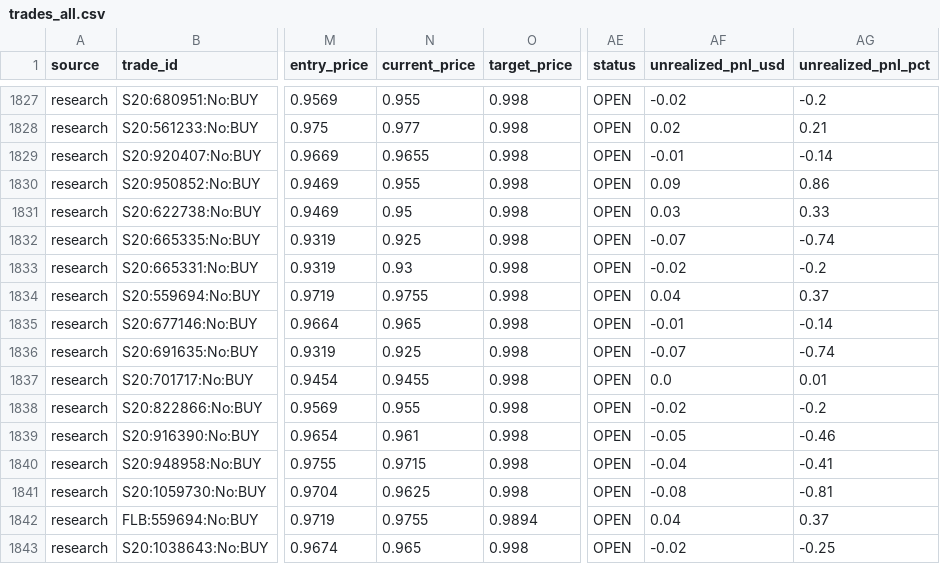
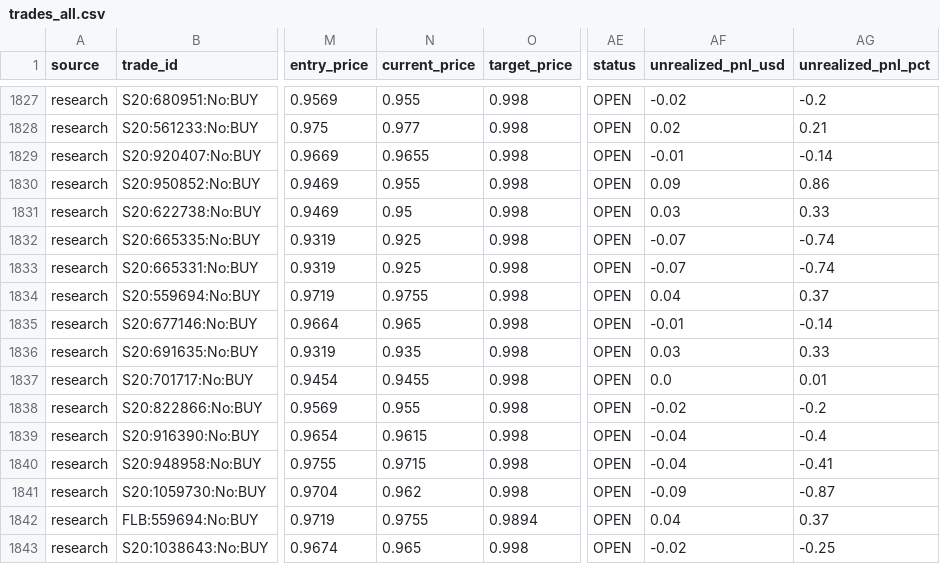
Before and after one commit to aguamarinac2-netizen/quant-polymarket-trackrecord, a CSV file: trades_all.csv, drawn as a sheet; only a part is shown, gaps mark what is left out; the diff covers the shown part only; the diff names each change by its address in the sheet, - before the commit and + after, or states it on an @@ line.

```diff
--- a/trades_all.csv
+++ b/trades_all.csv
-N1833 (current_price): 0.93
+N1833 (current_price): 0.925
-AF1833 (unrealized_pnl_usd): -0.02
+AF1833 (unrealized_pnl_usd): -0.07
-AG1833 (unrealized_pnl_pct): -0.2
+AG1833 (unrealized_pnl_pct): -0.74
-N1836 (current_price): 0.925
+N1836 (current_price): 0.935
-AF1836 (unrealized_pnl_usd): -0.07
+AF1836 (unrealized_pnl_usd): 0.03
-AG1836 (unrealized_pnl_pct): -0.74
+AG1836 (unrealized_pnl_pct): 0.33
-N1839 (current_price): 0.961
+N1839 (current_price): 0.9615
-AF1839 (unrealized_pnl_usd): -0.05
+AF1839 (unrealized_pnl_usd): -0.04
-AG1839 (unrealized_pnl_pct): -0.46
+AG1839 (unrealized_pnl_pct): -0.4
-N1841 (current_price): 0.9625
+N1841 (current_price): 0.962
-AF1841 (unrealized_pnl_usd): -0.08
+AF1841 (unrealized_pnl_usd): -0.09
-AG1841 (unrealized_pnl_pct): -0.81
+AG1841 (unrealized_pnl_pct): -0.87
```
Also changed, not shown: 1 added row and 27 edited cells elsewhere in this file, 7 other files.
